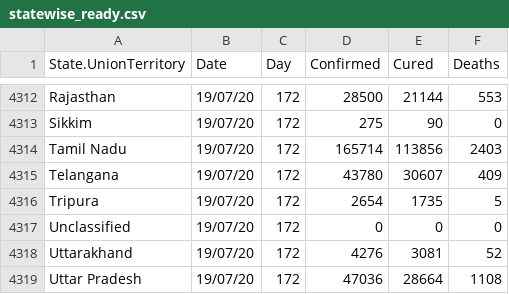
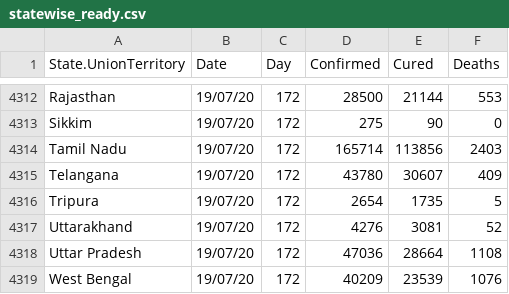
Before and after one commit to ravi-prakash1907/COVID-19-India, a CSV file: india-today/cleaned/statewise_ready.csv, drawn as a sheet; only a part is shown, gaps mark what is left out; the shorter side is filled out with more unchanged rows; the diff names each change by its address in the sheet, - before the commit and + after, or states it on an @@ line.

```diff
--- a/india-today/cleaned/statewise_ready.csv
+++ b/india-today/cleaned/statewise_ready.csv
-row 4317: Unclassified | 19/07/20 | 172 | 0 | 0 | 0
```
Also changed, not shown: india-today/backup/covid_19_india.csv, india-today/covid_19_india.csv.
